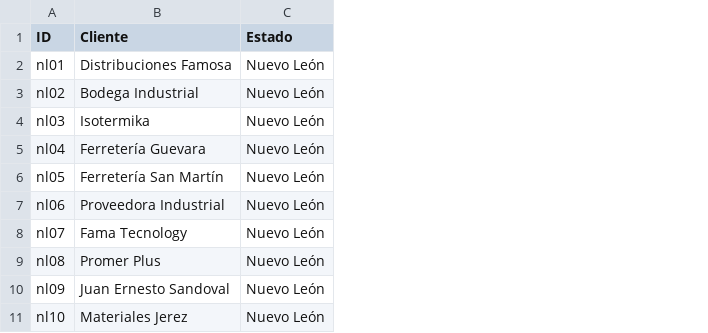
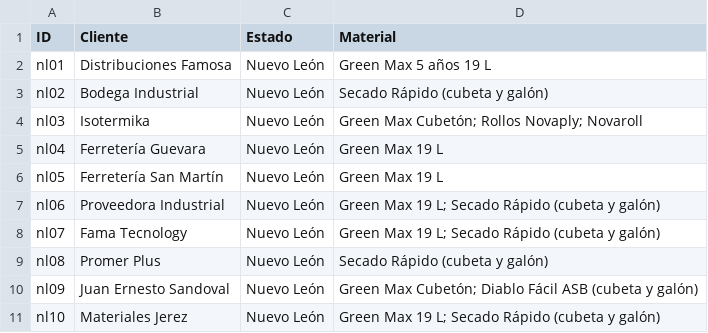
Before and after one commit to josefatvillarreal-creator/ferreteros-app, a CSV file: datos/nuevo-leon/Clientes.csv, drawn as a sheet; the diff names each change by its address in the sheet, - before the commit and + after, or states it on an @@ line.

```diff
--- a/datos/nuevo-leon/Clientes.csv
+++ b/datos/nuevo-leon/Clientes.csv
+column D (Material), rows 2-11: Green Max 5 años 19 L | Secado Rápido (cubeta y galón) | Green Max Cubetón; Rollos Novaply; Novaroll | Green Max 19 L | Green Max 19 L | Green Max 19 L; Secado Rápido (cubeta y galón) | Green Max 19 L; Secado Rápido (cubeta y galón) | Secado Rápido (cubeta y galón) | Green Max Cubetón; Diablo Fácil ASB (cubeta y galón) | Green Max 19 L; Secado Rápido (cubeta y galón)
```
Also changed, not shown: 11 other files.
